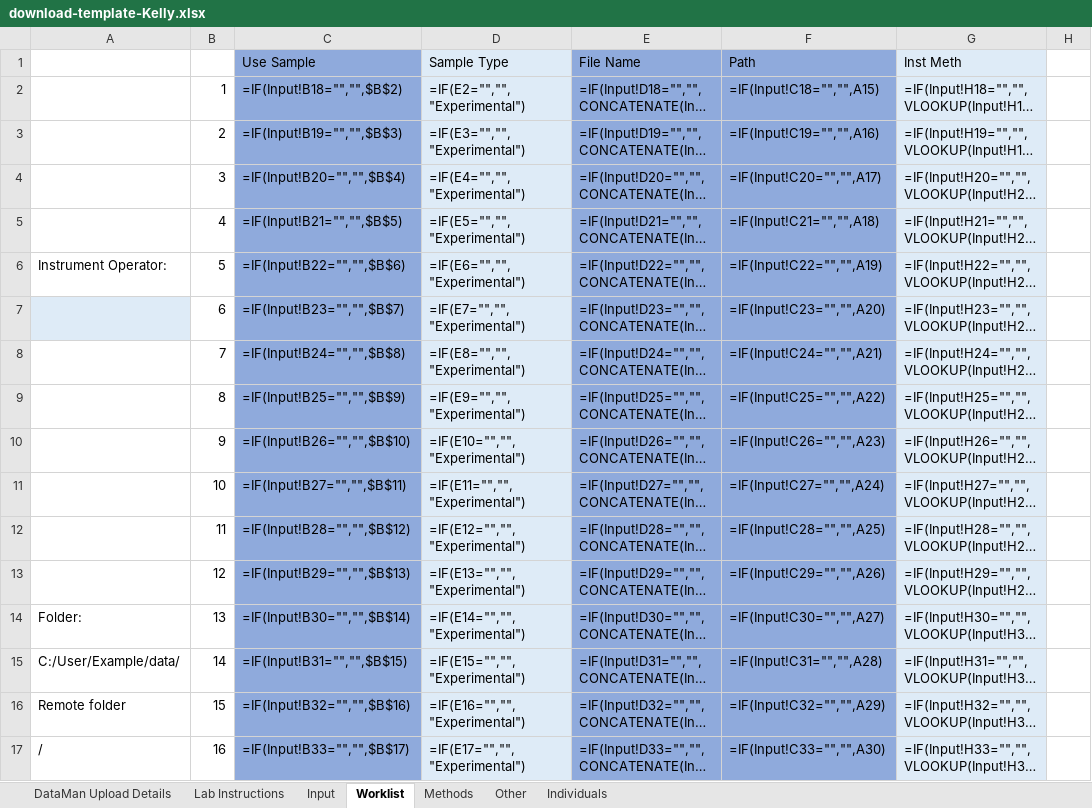
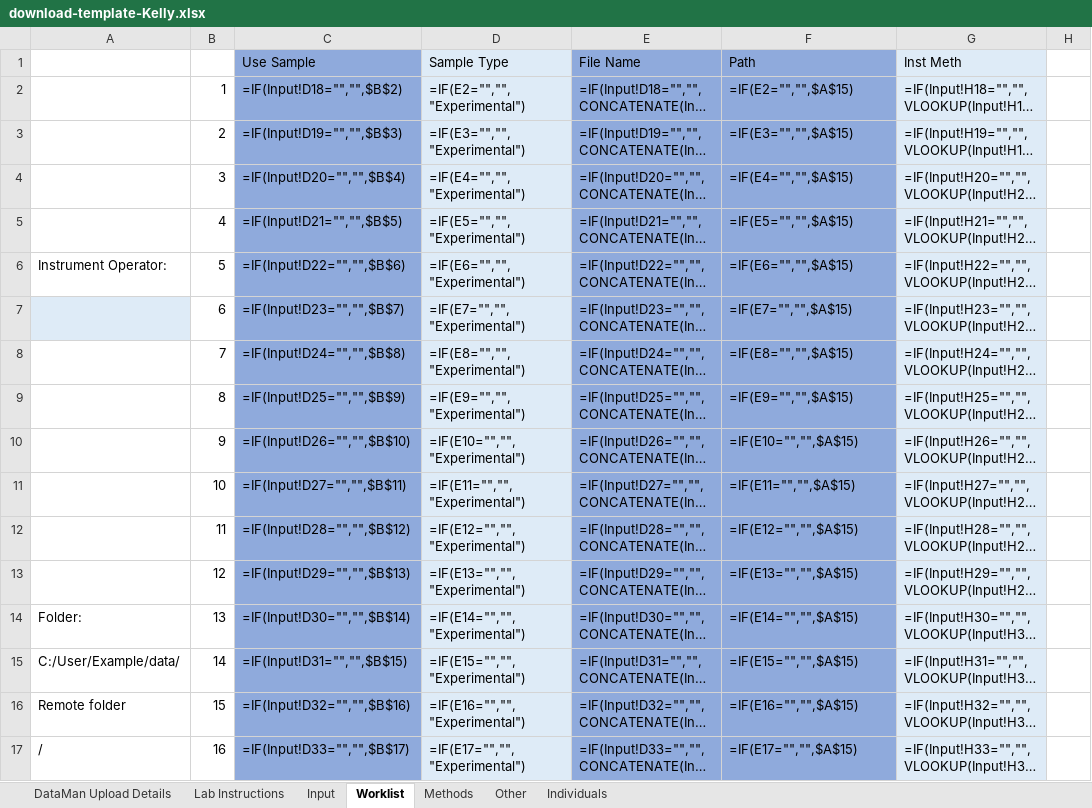
Before and after one commit to PayneLab/DataMan, an Excel workbook: DataMan/Records/static/download-template-Kelly.xlsx, sheet Worklist, drawn as a sheet; only a part is shown; long unchanged cells end in …; values as stored, in another font and other column widths than the file's, no borders; formulas are shown in place of their values; the diff covers the shown part only; the diff names each change by its address in the sheet, - before the commit and + after, or states it on an @@ line.

```diff
--- a/DataMan/Records/static/download-template-Kelly.xlsx (sheet Worklist)
+++ b/DataMan/Records/static/download-template-Kelly.xlsx (sheet Worklist)
-C2 (Use Sample): =IF(Input!B18="","",$B$2)
+C2 (Use Sample): =IF(Input!D18="","",$B$2)
-F2 (Path): =IF(Input!C18="","",A15)
+F2 (Path): =IF(E2="","",$A$15)
-C3 (Use Sample): =IF(Input!B19="","",$B$3)
+C3 (Use Sample): =IF(Input!D19="","",$B$3)
-F3 (Path): =IF(Input!C19="","",A16)
+F3 (Path): =IF(E3="","",$A$15)
-C4 (Use Sample): =IF(Input!B20="","",$B$4)
+C4 (Use Sample): =IF(Input!D20="","",$B$4)
-F4 (Path): =IF(Input!C20="","",A17)
+F4 (Path): =IF(E4="","",$A$15)
-C5 (Use Sample): =IF(Input!B21="","",$B$5)
+C5 (Use Sample): =IF(Input!D21="","",$B$5)
-F5 (Path): =IF(Input!C21="","",A18)
+F5 (Path): =IF(E5="","",$A$15)
-C6 (Use Sample): =IF(Input!B22="","",$B$6)
+C6 (Use Sample): =IF(Input!D22="","",$B$6)
-F6 (Path): =IF(Input!C22="","",A19)
+F6 (Path): =IF(E6="","",$A$15)
-C7 (Use Sample): =IF(Input!B23="","",$B$7)
+C7 (Use Sample): =IF(Input!D23="","",$B$7)
-F7 (Path): =IF(Input!C23="","",A20)
+F7 (Path): =IF(E7="","",$A$15)
-C8 (Use Sample): =IF(Input!B24="","",$B$8)
+C8 (Use Sample): =IF(Input!D24="","",$B$8)
-F8 (Path): =IF(Input!C24="","",A21)
+F8 (Path): =IF(E8="","",$A$15)
-C9 (Use Sample): =IF(Input!B25="","",$B$9)
+C9 (Use Sample): =IF(Input!D25="","",$B$9)
-F9 (Path): =IF(Input!C25="","",A22)
+F9 (Path): =IF(E9="","",$A$15)
-C10 (Use Sample): =IF(Input!B26="","",$B$10)
+C10 (Use Sample): =IF(Input!D26="","",$B$10)
-F10 (Path): =IF(Input!C26="","",A23)
+F10 (Path): =IF(E10="","",$A$15)
-C11 (Use Sample): =IF(Input!B27="","",$B$11)
+C11 (Use Sample): =IF(Input!D27="","",$B$11)
-F11 (Path): =IF(Input!C27="","",A24)
+F11 (Path): =IF(E11="","",$A$15)
-C12 (Use Sample): =IF(Input!B28="","",$B$12)
+C12 (Use Sample): =IF(Input!D28="","",$B$12)
-F12 (Path): =IF(Input!C28="","",A25)
+F12 (Path): =IF(E12="","",$A$15)
-C13 (Use Sample): =IF(Input!B29="","",$B$13)
+C13 (Use Sample): =IF(Input!D29="","",$B$13)
-F13 (Path): =IF(Input!C29="","",A26)
+F13 (Path): =IF(E13="","",$A$15)
-C14 (Use Sample): =IF(Input!B30="","",$B$14)
+C14 (Use Sample): =IF(Input!D30="","",$B$14)
-F14 (Path): =IF(Input!C30="","",A27)
+F14 (Path): =IF(E14="","",$A$15)
-C15 (Use Sample): =IF(Input!B31="","",$B$15)
+C15 (Use Sample): =IF(Input!D31="","",$B$15)
-F15 (Path): =IF(Input!C31="","",A28)
+F15 (Path): =IF(E15="","",$A$15)
-C16 (Use Sample): =IF(Input!B32="","",$B$16)
+C16 (Use Sample): =IF(Input!D32="","",$B$16)
-F16 (Path): =IF(Input!C32="","",A29)
+F16 (Path): =IF(E16="","",$A$15)
-C17 (Use Sample): =IF(Input!B33="","",$B$17)
+C17 (Use Sample): =IF(Input!D33="","",$B$17)
-F17 (Path): =IF(Input!C33="","",A30)
+F17 (Path): =IF(E17="","",$A$15)
```
Also changed, not shown: 28 edited cells elsewhere in this sheet, 5 other files.
